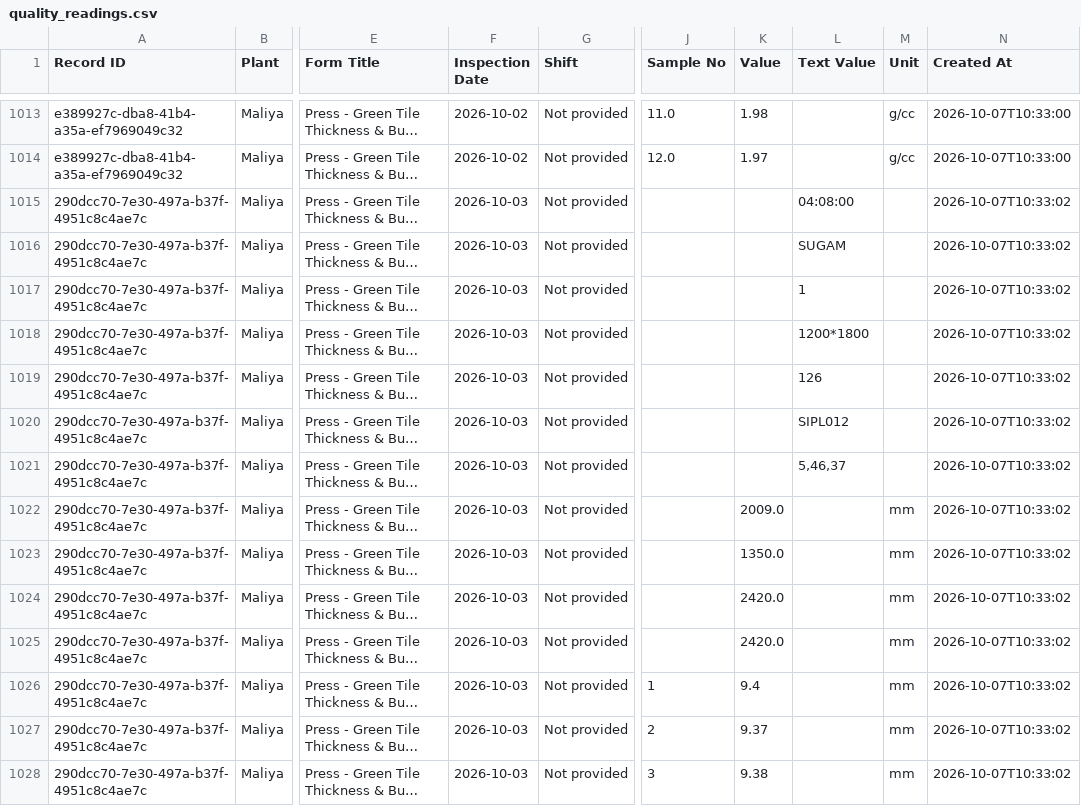
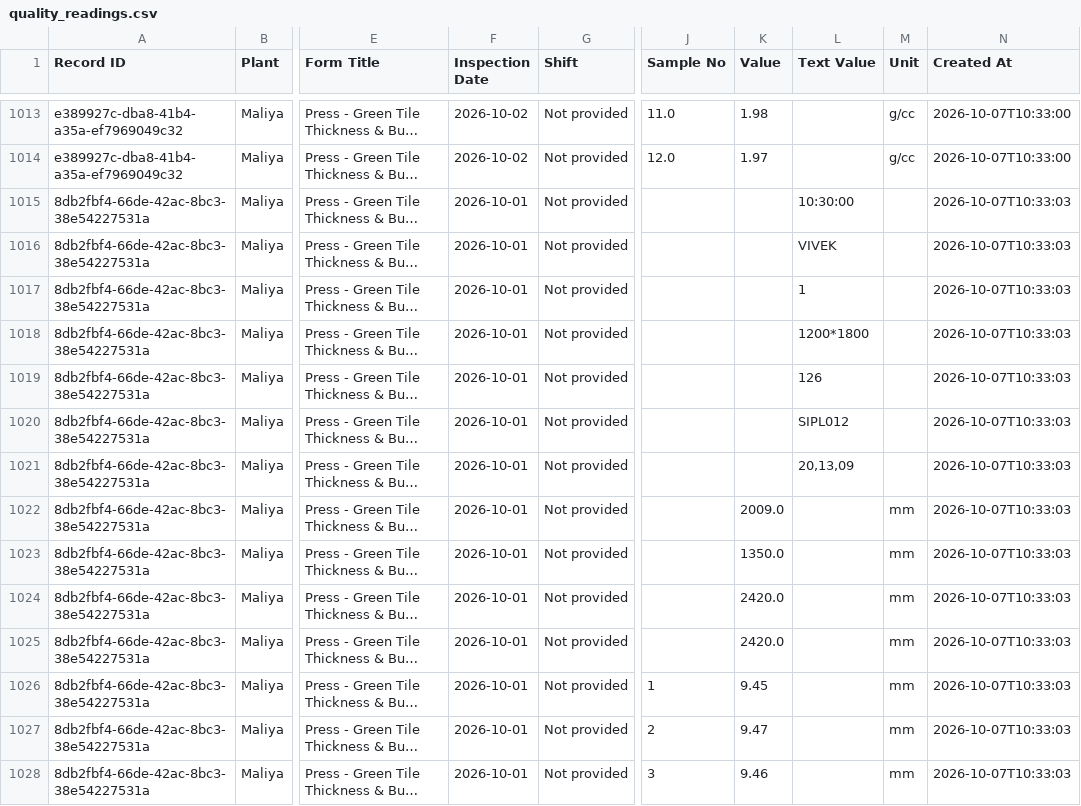
Before and after one commit to data-analyst-simpolo/SPC-Analysis, a CSV file: data/quality_readings.csv, drawn as a sheet; only a part is shown, gaps mark what is left out; long unchanged cells end in …; the diff covers the shown part only; the diff names each change by its address in the sheet, - before the commit and + after, or states it on an @@ line.

Commit message:
Append SPC inspection

```diff
--- a/data/quality_readings.csv
+++ b/data/quality_readings.csv
-A1015:A1028 (Record ID): 290dcc70-7e30-497a-b37f-4951c8c4ae7c
+A1015:A1028 (Record ID): 8db2fbf4-66de-42ac-8bc3-38e54227531a
-F1015:F1028 (Inspection Date): 2026-10-03
+F1015:F1028 (Inspection Date): 2026-10-01
-L1015 (Text Value): 04:08:00
+L1015 (Text Value): 10:30:00
-N1015:N1028 (Created At): 2026-10-07T10:33:02
+N1015:N1028 (Created At): 2026-10-07T10:33:03
-L1016 (Text Value): SUGAM
+L1016 (Text Value): VIVEK
-L1021 (Text Value): 5,46,37
+L1021 (Text Value): 20,13,09
-K1026 (Value): 9.4
+K1026 (Value): 9.45
-K1027 (Value): 9.37
+K1027 (Value): 9.47
-K1028 (Value): 9.38
+K1028 (Value): 9.46
```
Also changed, not shown: 79 edited cells elsewhere in this file.
